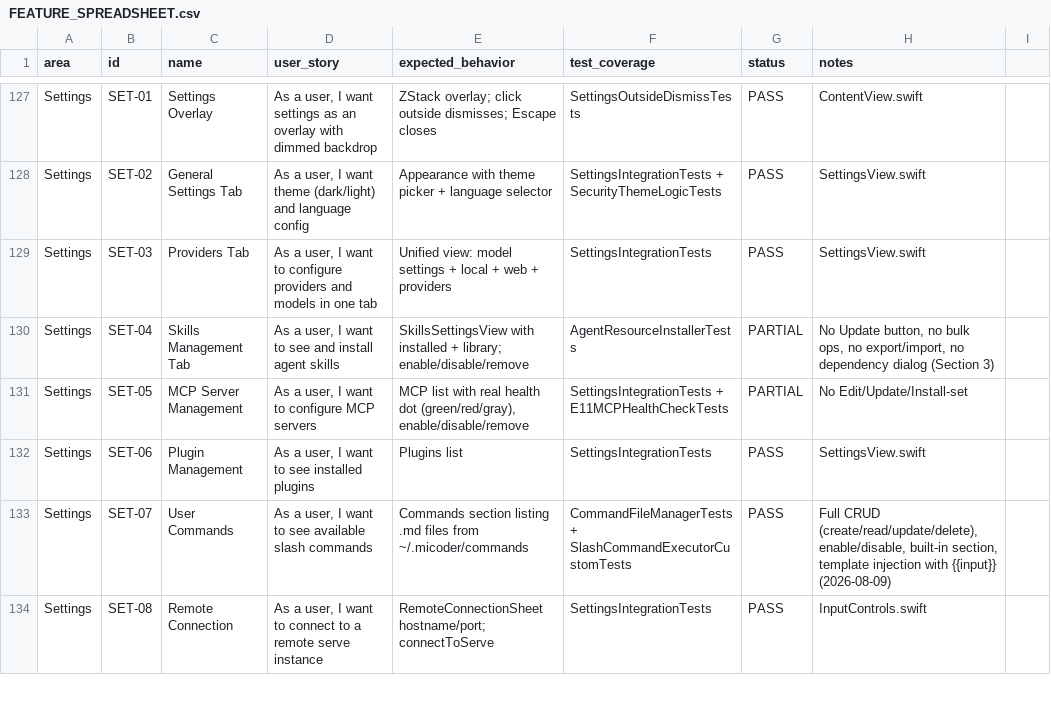
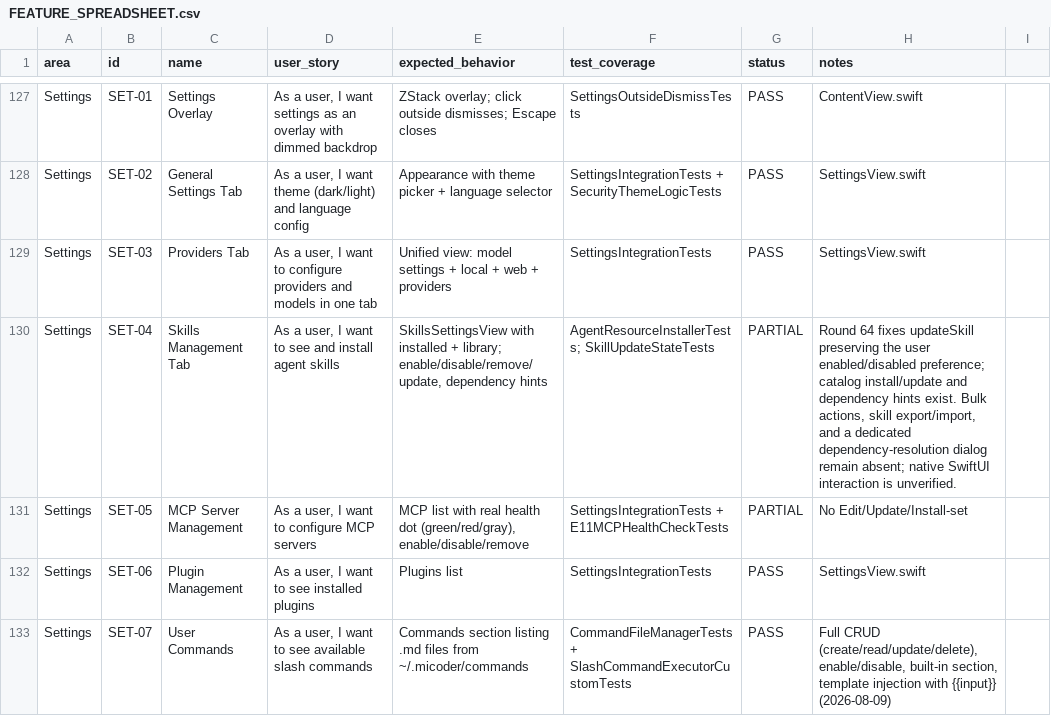
Before and after one commit to visawestern/MiCoder, a CSV file: docs/FEATURE_SPREADSHEET.csv, drawn as a sheet; only a part is shown, gaps mark what is left out; the shorter side is filled out with more unchanged rows.

Commit message:
Preserve skill state and confirm uninstall

```diff
--- a/docs/FEATURE_SPREADSHEET.csv
+++ b/docs/FEATURE_SPREADSHEET.csv
@@ -129,3 +129,3 @@ Settings,SET-02,General Settings Tab,"As a user, I want theme (dark/light) and l
 Settings,SET-03,Providers Tab,"As a user, I want to configure providers and models in one tab",Unified view: model settings + local + web + providers,SettingsIntegrationTests,PASS,SettingsView.swift
-Settings,SET-04,Skills Management Tab,"As a user, I want to see and install agent skills",SkillsSettingsView with installed + library; enable/disable/remove,AgentResourceInstallerTests,PARTIAL,"No Update button, no bulk ops, no export/import, no dependency dialog (Section 3)"
+Settings,SET-04,Skills Management Tab,"As a user, I want to see and install agent skills","SkillsSettingsView with installed + library; enable/disable/remove/update, dependency hints","AgentResourceInstallerTests; SkillUpdateStateTests",PARTIAL,"Round 64 fixes updateSkill preserving the user enabled/disabled preference; catalog install/update and dependency hints exist. Bulk actions, skill export/import, and a dedicated dependency-resolution dialog remain absent; native SwiftUI interaction is unverified."
 Settings,SET-05,MCP Server Management,"As a user, I want to configure MCP servers","MCP list with real health dot (green/red/gray),  enable/disable/remove",SettingsIntegrationTests + E11MCPHealthCheckTests,PARTIAL,No Edit/Update/Install-set
```
Also changed, not shown: 7 other files.
